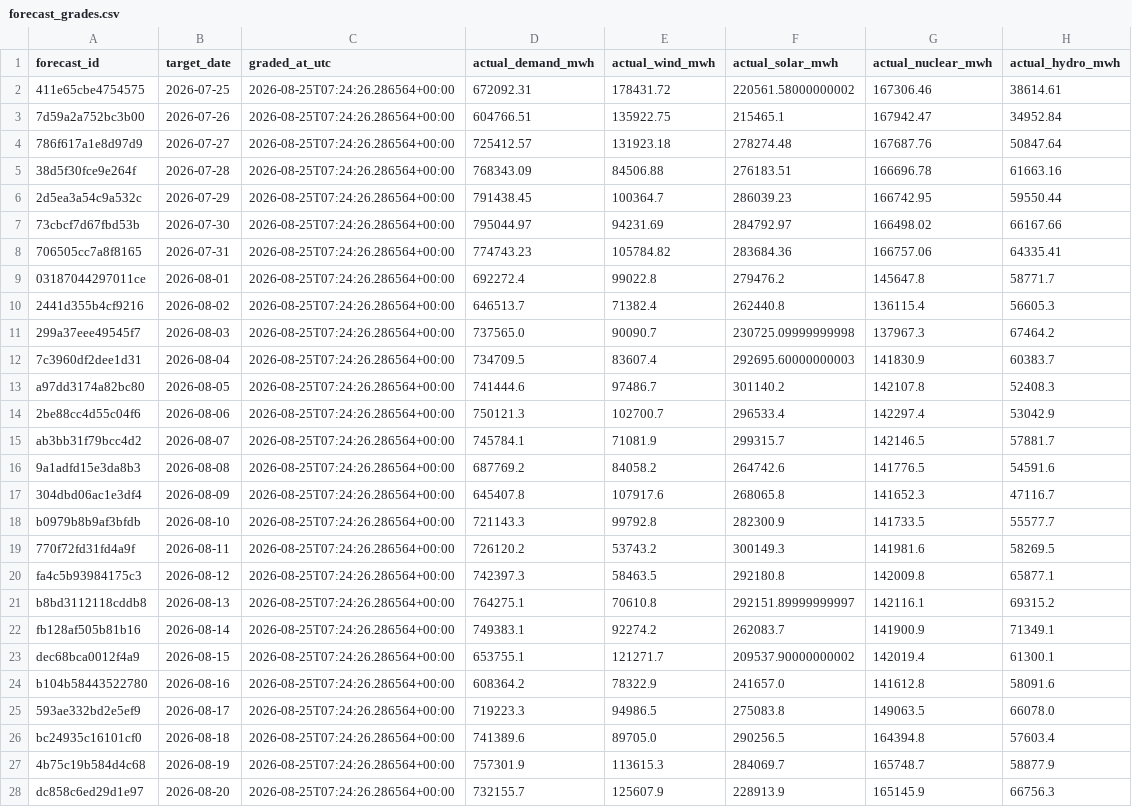
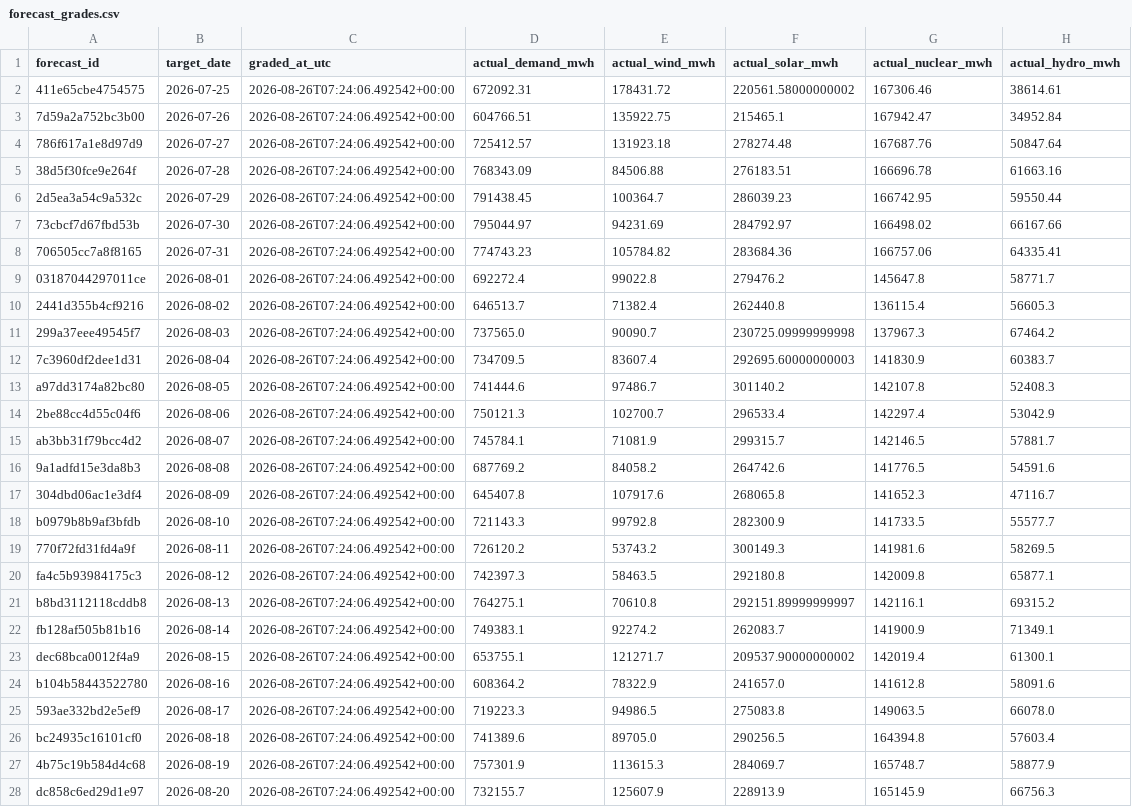
Before and after one commit to Evanssdas/Spain-Market-Platform, a CSV file: logs/forecast_grades.csv, drawn as a sheet; only a part is shown; the diff covers the shown part only; the diff names each change by its address in the sheet, - before the commit and + after, or states it on an @@ line.

```diff
--- a/logs/forecast_grades.csv
+++ b/logs/forecast_grades.csv
-C2:C28 (graded_at_utc): 2026-08-25T07:24:26.286564+00:00
+C2:C28 (graded_at_utc): 2026-08-26T07:24:06.492542+00:00
```
Also changed, not shown: 1 added row and 4 edited cells elsewhere in this file, data/processed/prices_daily.csv, data/processed/system_daily.csv, 7 other files.
